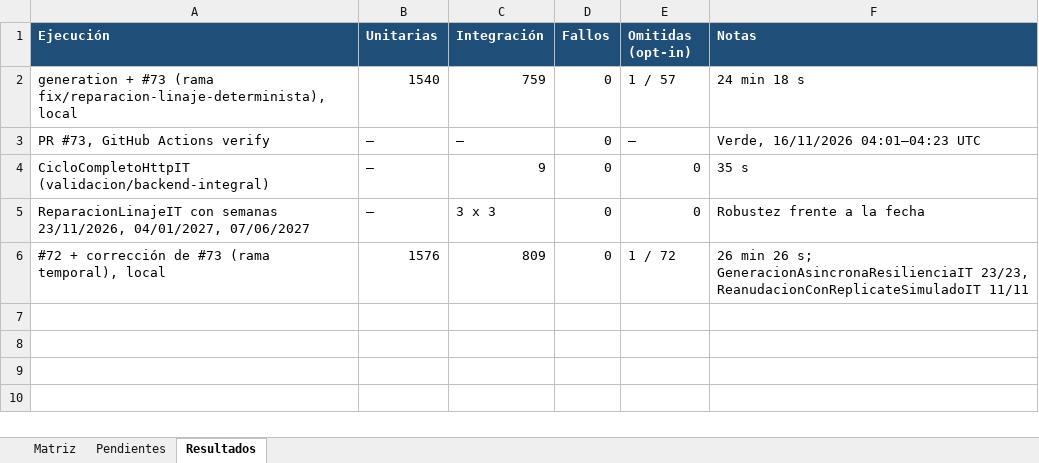
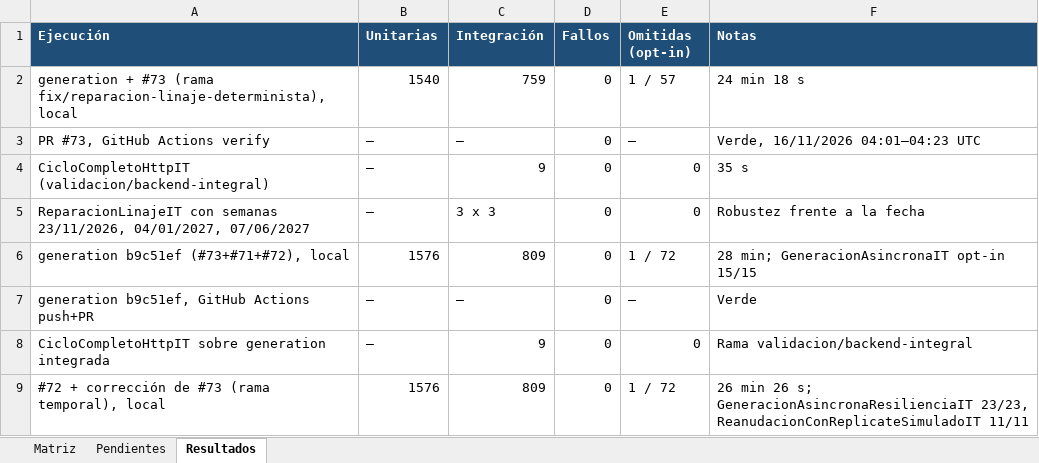
Before and after one commit to Fitsense-Real/Backend, an Excel workbook: docs/FitSense/validacion_integral/MATRIZ_MODULOS_BACKEND.xlsx, sheet Resultados, drawn as a sheet; values as stored, in another font and other column widths than the file's, no borders; the diff names each change by its address in the sheet, - before the commit and + after, or states it on an @@ line.

```diff
--- a/docs/FitSense/validacion_integral/MATRIZ_MODULOS_BACKEND.xlsx (sheet Resultados)
+++ b/docs/FitSense/validacion_integral/MATRIZ_MODULOS_BACKEND.xlsx (sheet Resultados)
+row 6: generation b9c51ef (#73+#71+#72), local | 1576 | 809 | 0 | 1 / 72 | 28 min; GeneracionAsincronaIT opt-in 15/15
+row 7: generation b9c51ef, GitHub Actions push+PR | — | — | 0 | — | Verde
+row 8: CicloCompletoHttpIT sobre generation integrada | — | 9 | 0 | 0 | Rama validacion/backend-integral
```
Also changed, not shown: sheet Pendientes, sheet Matriz, 6 other files.
